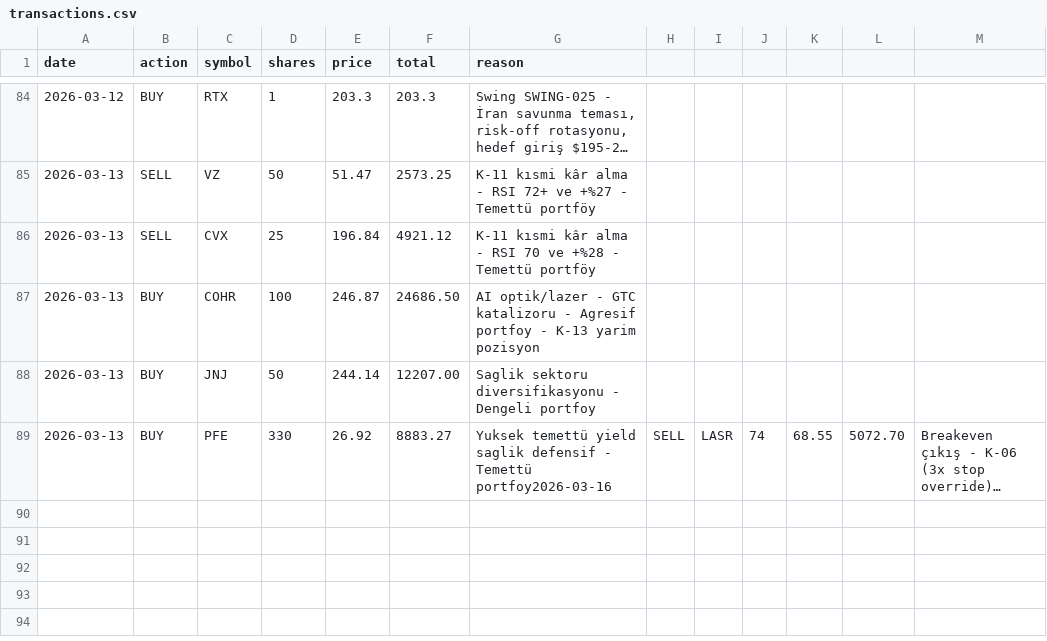
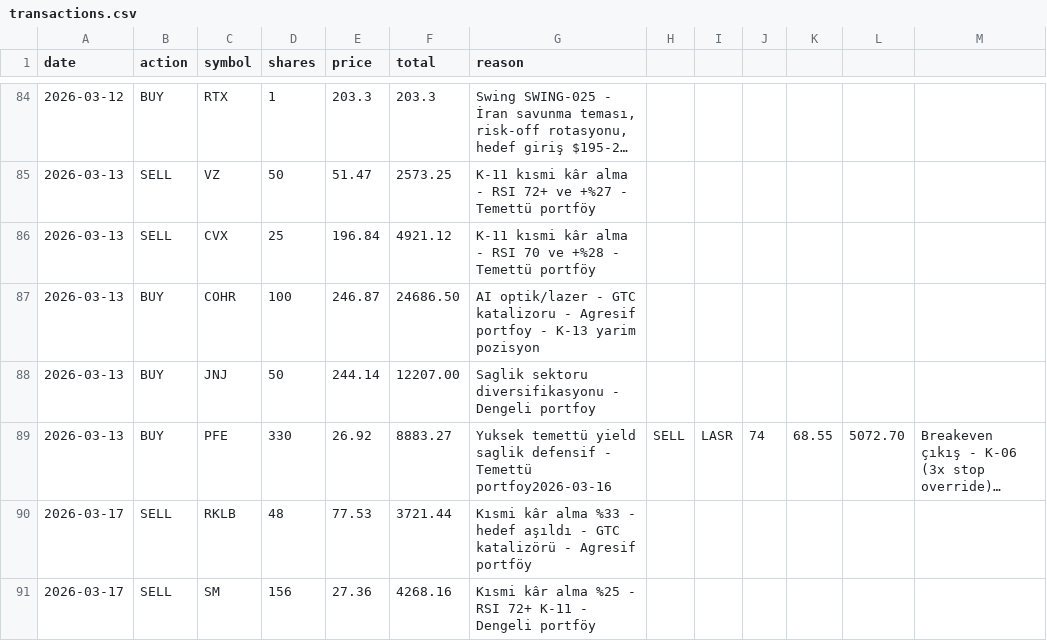
Before and after one commit to zeynelgun-afk/portfolio-tracker, a CSV file: data/transactions.csv, drawn as a sheet; only a part is shown, gaps mark what is left out; long unchanged cells end in …; the diff names each change by its address in the sheet, - before the commit and + after, or states it on an @@ line.

Commit message:
[SATIŞ] Agresif - RKLB 48 adet @$77.53 - kısmi kâr %33, hedef aşıldı, GTC katalizörü +%13.3 [SATIŞ] Dengeli - SM 156 adet @$27.36 - kısmi kâr %25, RSI 72+ K-11 tetiklendi +%32.4 [GÜNCELLEME] Seans içi fiyat güncellemesi - 17 mart 2026 FAZ 1
portföy toplam: $627,029 (+%4.50) | alpha: +%5.92 vs SPY
RKLB trailing stop $73.65 aktif (kalan 98 adet)
CRDO izleme - $111 (-4.5%), yarın MU+FOMC kritik

```diff
--- a/data/transactions.csv
+++ b/data/transactions.csv
+row 90: 2026-03-17 | SELL | RKLB | 48 | 77.53 | 3721.44 | Kısmi kâr alma %33 - hedef aşıldı - GTC katalizörü - Agresif portföy
+row 91: 2026-03-17 | SELL | SM | 156 | 27.36 | 4268.16 | Kısmi kâr alma %25 - RSI 72+ K-11 - Dengeli portföy
```
Also changed, not shown: 5 other files.
